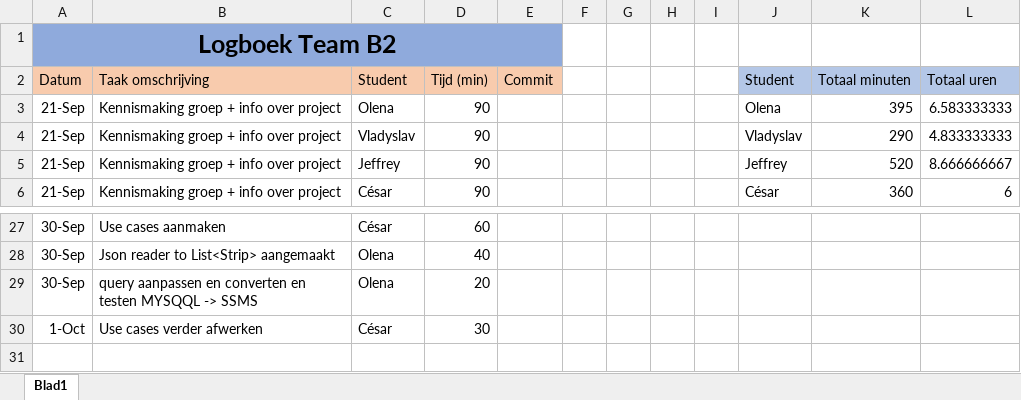
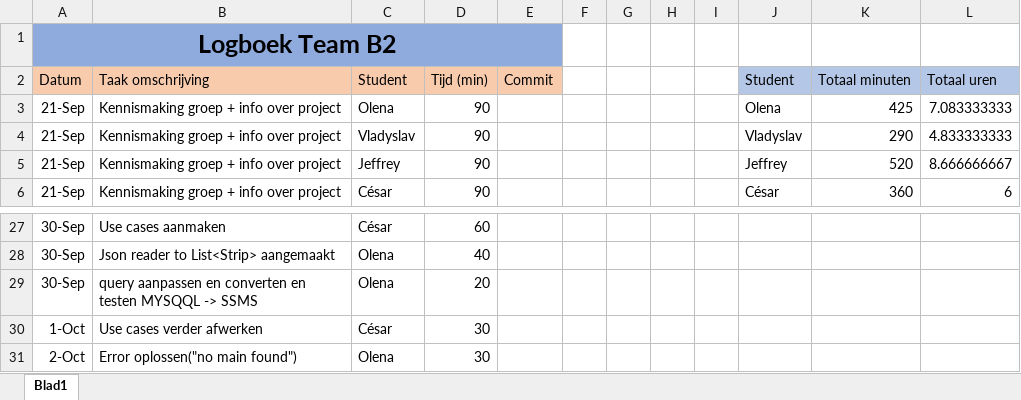
Before and after one commit to projectwerkTeamB2/projectwerk, an Excel workbook: Logboek Team B2.xlsx, sheet Blad1, drawn as a sheet; only a part is shown, gaps mark what is left out; values as stored, in another font and other column widths than the file's, no borders; the diff names each change by its address in the sheet, - before the commit and + after, or states it on an @@ line.

Commit message:
logboek

```diff
--- a/Logboek Team B2.xlsx (sheet Blad1)
+++ b/Logboek Team B2.xlsx (sheet Blad1)
-K3 (Totaal minuten): 395
+K3 (Totaal minuten): 425
-L3 (Totaal uren): 6.583333333
+L3 (Totaal uren): 7.083333333
+row 31: 2-Oct | Error oplossen("no main found") | Olena | 30
```
Also changed, not shown: 27 other files.
